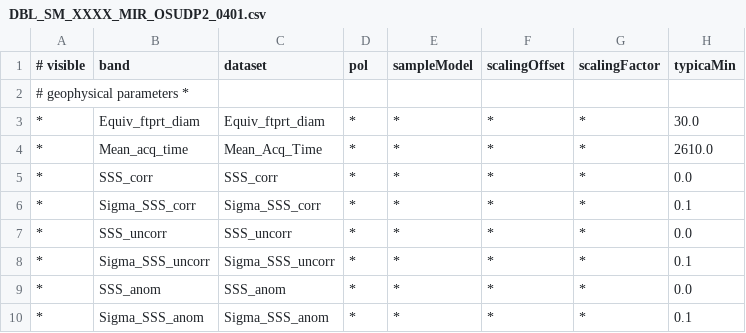
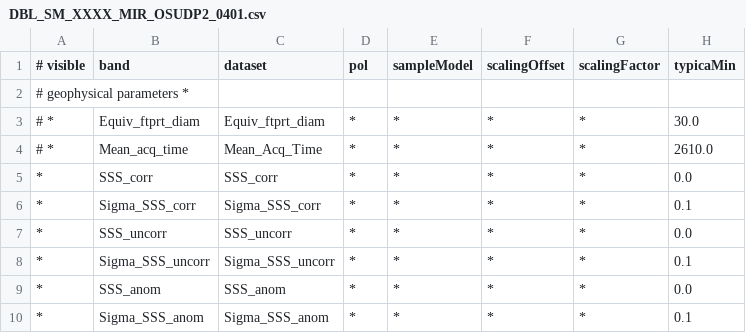
Before and after one commit to senbox-org/smos-box, a CSV file: smos-reader/src/main/resources/org/esa/smos/dataio/smos/dddb/bands/MIR_/OSUDP2/DBL_SM_XXXX_MIR_OSUDP2_0401.csv, drawn as a sheet; only a part is shown; the diff names each change by its address in the sheet, - before the commit and + after, or states it on an @@ line.

Commit message:
Revert "enabled additional bands"
This reverts commit b28fad53

```diff
--- a/smos-reader/src/main/resources/org/esa/smos/dataio/smos/dddb/bands/MIR_/OSUDP2/DBL_SM_XXXX_MIR_OSUDP2_0401.csv
+++ b/smos-reader/src/main/resources/org/esa/smos/dataio/smos/dddb/bands/MIR_/OSUDP2/DBL_SM_XXXX_MIR_OSUDP2_0401.csv
-A3:A4 (# visible): *
+A3:A4 (# visible): # *
```
